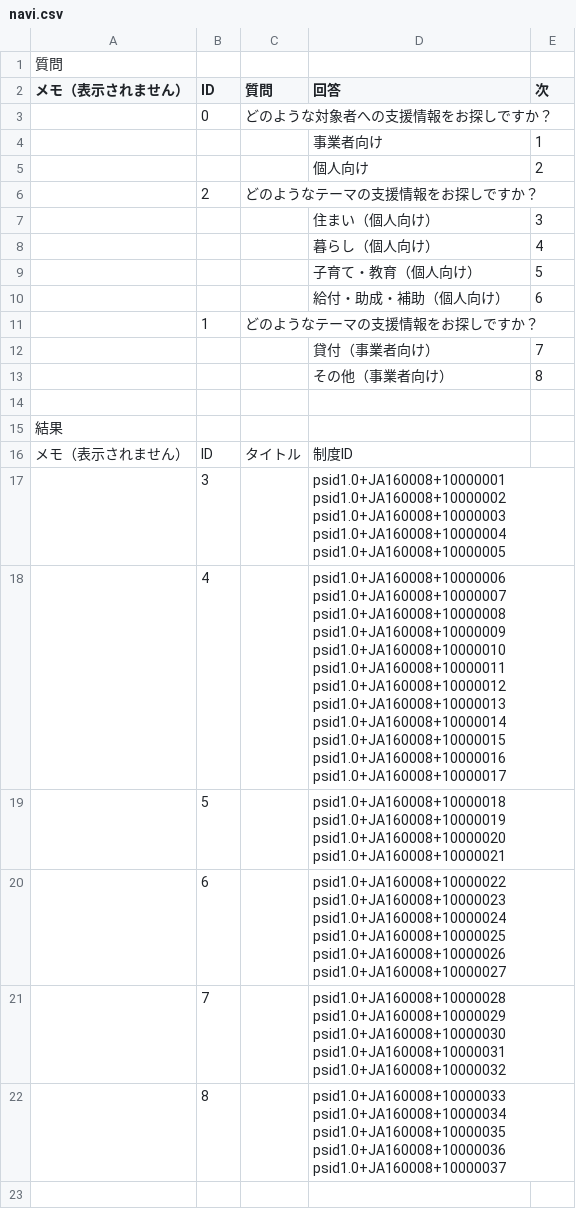
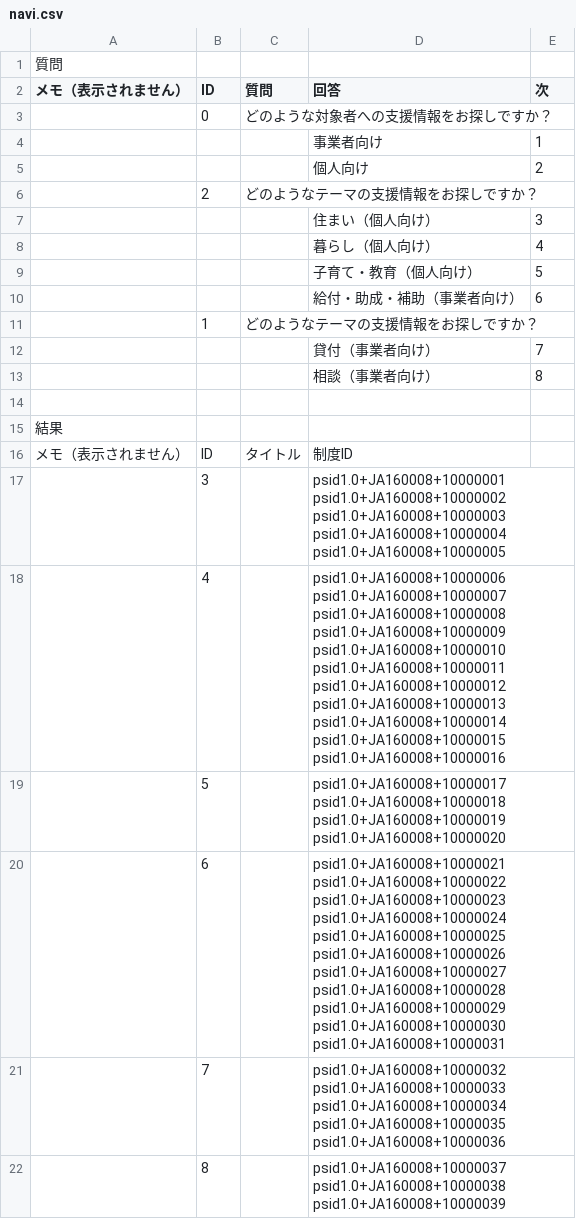
Before and after one commit to terachan0117/covid19-toyama-supportnavi, a CSV file: resources/navi.csv, drawn as a sheet.

```diff
--- a/resources/navi.csv
+++ b/resources/navi.csv
@@ -9,6 +9,6 @@
 ,,,子育て・教育（個人向け）,5
-,,,給付・助成・補助（個人向け）,6
+,,,給付・助成・補助（事業者向け）,6
 ,1,どのようなテーマの支援情報をお探しですか？,,
 ,,,貸付（事業者向け）,7
-,,,その他（事業者向け）,8
+,,,相談（事業者向け）,8
 ,,,,
@@ -21,33 +21,35 @@ psid1.0+JA160008+10000004
 psid1.0+JA160008+10000005",
-,4,,"psid1.0+JA160008+10000006
-psid1.0+JA160008+10000007
-psid1.0+JA160008+10000008
-psid1.0+JA160008+10000009
-psid1.0+JA160008+10000010
-psid1.0+JA160008+10000011
-psid1.0+JA160008+10000012
-psid1.0+JA160008+10000013
-psid1.0+JA160008+10000014
-psid1.0+JA160008+10000015
-psid1.0+JA160008+10000016
-psid1.0+JA160008+10000017",
-,5,,"psid1.0+JA160008+10000018
-psid1.0+JA160008+10000019
-psid1.0+JA160008+10000020
-psid1.0+JA160008+10000021",
-,6,,"psid1.0+JA160008+10000022
-psid1.0+JA160008+10000023
-psid1.0+JA160008+10000024
-psid1.0+JA160008+10000025
-psid1.0+JA160008+10000026
-psid1.0+JA160008+10000027",
-,7,,"psid1.0+JA160008+10000028
-psid1.0+JA160008+10000029
-psid1.0+JA160008+10000030
-psid1.0+JA160008+10000031
-psid1.0+JA160008+10000032",
-,8,,"psid1.0+JA160008+10000033
-psid1.0+JA160008+10000034
-psid1.0+JA160008+10000035
-psid1.0+JA160008+10000036
-psid1.0+JA160008+10000037",
+,4,,"psid1.0+JA160008+10000006
+psid1.0+JA160008+10000007
+psid1.0+JA160008+10000008
+psid1.0+JA160008+10000009
+psid1.0+JA160008+10000010
+psid1.0+JA160008+10000011
+psid1.0+JA160008+10000012
+psid1.0+JA160008+10000013
+psid1.0+JA160008+10000014
+psid1.0+JA160008+10000015
+psid1.0+JA160008+10000016",
+,5,,"psid1.0+JA160008+10000017
+psid1.0+JA160008+10000018
+psid1.0+JA160008+10000019
+psid1.0+JA160008+10000020",
+,6,,"psid1.0+JA160008+10000021
+psid1.0+JA160008+10000022
+psid1.0+JA160008+10000023
+psid1.0+JA160008+10000024
+psid1.0+JA160008+10000025
+psid1.0+JA160008+10000026
+psid1.0+JA160008+10000027
+psid1.0+JA160008+10000028
+psid1.0+JA160008+10000029
+psid1.0+JA160008+10000030
+psid1.0+JA160008+10000031",
+,7,,"psid1.0+JA160008+10000032
+psid1.0+JA160008+10000033
+psid1.0+JA160008+10000034
+psid1.0+JA160008+10000035
+psid1.0+JA160008+10000036",
+,8,,"psid1.0+JA160008+10000037
+psid1.0+JA160008+10000038
+psid1.0+JA160008+10000039",
```
Also changed, not shown: resources/services.csv, 2 other files.
